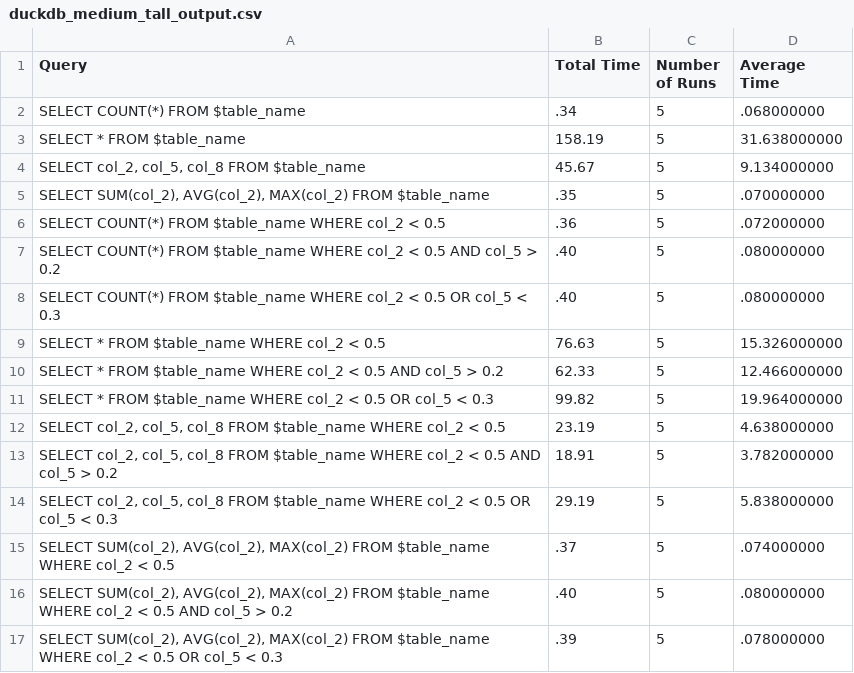
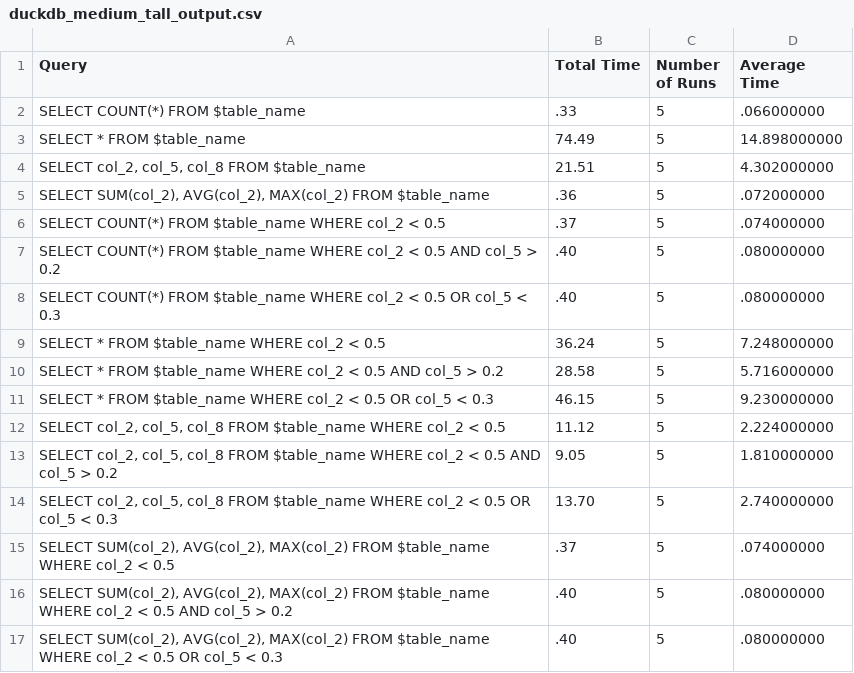
Before and after one commit to daniel-nau/SQL-on-CSV-CLI, a CSV file: benchmarks/duckdb_medium_tall_output.csv, drawn as a sheet.

Commit message:
DuckDB benchmarks with CSV output

```diff
--- a/benchmarks/duckdb_medium_tall_output.csv
+++ b/benchmarks/duckdb_medium_tall_output.csv
@@ -1,17 +1,17 @@
 Query,Total Time,Number of Runs,Average Time
-"SELECT COUNT(*) FROM $table_name",.34,5,.068000000
-"SELECT * FROM $table_name",158.19,5,31.638000000
-"SELECT col_2, col_5, col_8 FROM $table_name",45.67,5,9.134000000
-"SELECT SUM(col_2), AVG(col_2), MAX(col_2) FROM $table_name",.35,5,.070000000
-"SELECT COUNT(*) FROM $table_name WHERE col_2 < 0.5",.36,5,.072000000
+"SELECT COUNT(*) FROM $table_name",.33,5,.066000000
+"SELECT * FROM $table_name",74.49,5,14.898000000
+"SELECT col_2, col_5, col_8 FROM $table_name",21.51,5,4.302000000
+"SELECT SUM(col_2), AVG(col_2), MAX(col_2) FROM $table_name",.36,5,.072000000
+"SELECT COUNT(*) FROM $table_name WHERE col_2 < 0.5",.37,5,.074000000
 "SELECT COUNT(*) FROM $table_name WHERE col_2 < 0.5 AND col_5 > 0.2",.40,5,.080000000
 "SELECT COUNT(*) FROM $table_name WHERE col_2 < 0.5 OR col_5 < 0.3",.40,5,.080000000
-"SELECT * FROM $table_name WHERE col_2 < 0.5",76.63,5,15.326000000
-"SELECT * FROM $table_name WHERE col_2 < 0.5 AND col_5 > 0.2",62.33,5,12.466000000
-"SELECT * FROM $table_name WHERE col_2 < 0.5 OR col_5 < 0.3",99.82,5,19.964000000
-"SELECT col_2, col_5, col_8 FROM $table_name WHERE col_2 < 0.5",23.19,5,4.638000000
-"SELECT col_2, col_5, col_8 FROM $table_name WHERE col_2 < 0.5 AND col_5 > 0.2",18.91,5,3.782000000
-"SELECT col_2, col_5, col_8 FROM $table_name WHERE col_2 < 0.5 OR col_5 < 0.3",29.19,5,5.838000000
+"SELECT * FROM $table_name WHERE col_2 < 0.5",36.24,5,7.248000000
+"SELECT * FROM $table_name WHERE col_2 < 0.5 AND col_5 > 0.2",28.58,5,5.716000000
+"SELECT * FROM $table_name WHERE col_2 < 0.5 OR col_5 < 0.3",46.15,5,9.230000000
+"SELECT col_2, col_5, col_8 FROM $table_name WHERE col_2 < 0.5",11.12,5,2.224000000
+"SELECT col_2, col_5, col_8 FROM $table_name WHERE col_2 < 0.5 AND col_5 > 0.2",9.05,5,1.810000000
+"SELECT col_2, col_5, col_8 FROM $table_name WHERE col_2 < 0.5 OR col_5 < 0.3",13.70,5,2.740000000
 "SELECT SUM(col_2), AVG(col_2), MAX(col_2) FROM $table_name WHERE col_2 < 0.5",.37,5,.074000000
 "SELECT SUM(col_2), AVG(col_2), MAX(col_2) FROM $table_name WHERE col_2 < 0.5 AND col_5 > 0.2",.40,5,.080000000
-"SELECT SUM(col_2), AVG(col_2), MAX(col_2) FROM $table_name WHERE col_2 < 0.5 OR col_5 < 0.3",.39,5,.078000000
+"SELECT SUM(col_2), AVG(col_2), MAX(col_2) FROM $table_name WHERE col_2 < 0.5 OR col_5 < 0.3",.40,5,.080000000
```
Also changed, not shown: benchmarks/duckdb_medium_wide_output.csv, benchmarks/duckdb_small_tall_output.csv, 1 other file.
